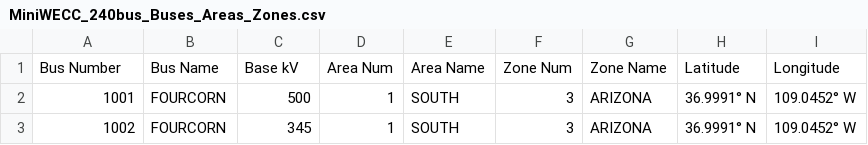
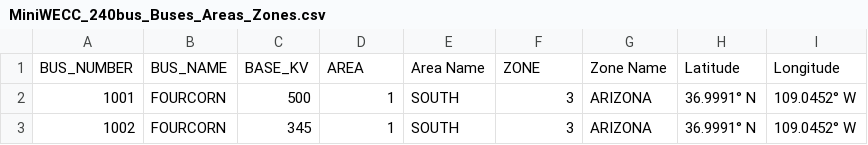
Before and after one commit to pnnl/LL-risk-assessment, a CSV file: MiniWECC_240bus_Buses_Areas_Zones.csv, drawn as a sheet; only a part is shown.

```diff
--- a/MiniWECC_240bus_Buses_Areas_Zones.csv
+++ b/MiniWECC_240bus_Buses_Areas_Zones.csv
@@ -1,2 +1,2 @@
-Bus  Number,Bus  Name,Base kV, Area Num, Area Name,Zone Num,Zone Name,Latitude ,Longitude
+BUS_NUMBER,BUS_NAME,BASE_KV,AREA, Area Name,ZONE,Zone Name,Latitude ,Longitude
 1001,FOURCORN,500,1,SOUTH,3,ARIZONA,36.9991° N,109.0452° W
```
Also changed, not shown: 21 other files.
